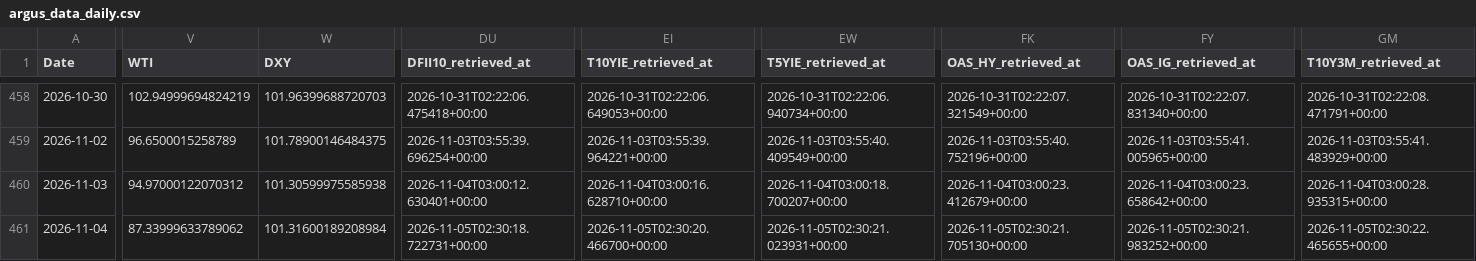
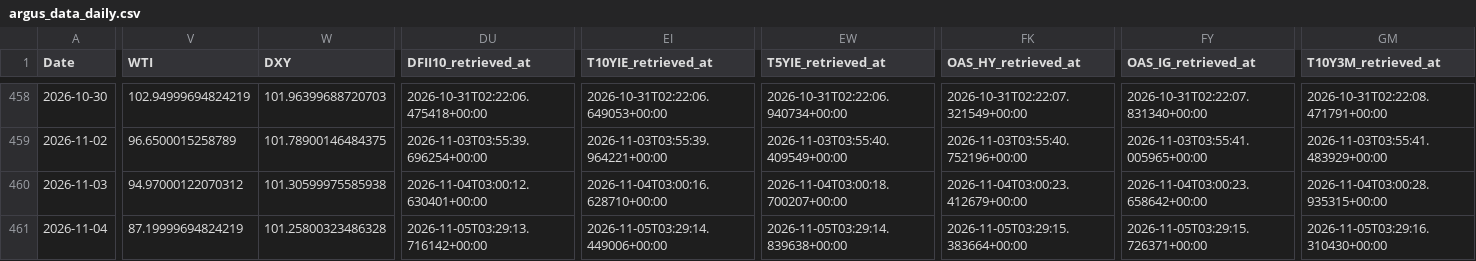
Before and after one commit to daifulee/argus-public-data, a CSV file: argus_data_daily.csv, drawn as a sheet; only a part is shown, gaps mark what is left out; the diff covers the shown part only; the diff names each change by its address in the sheet, - before the commit and + after, or states it on an @@ line.

```diff
--- a/argus_data_daily.csv
+++ b/argus_data_daily.csv
-V461 (WTI): 87.33999633789062
+V461 (WTI): 87.19999694824219
-W461 (DXY): 101.31600189208984
+W461 (DXY): 101.25800323486328
-DU461 (DFII10_retrieved_at): 2026-11-05T02:30:18.722731+00:00
+DU461 (DFII10_retrieved_at): 2026-11-05T03:29:13.716142+00:00
-EI461 (T10YIE_retrieved_at): 2026-11-05T02:30:20.466700+00:00
+EI461 (T10YIE_retrieved_at): 2026-11-05T03:29:14.449006+00:00
-EW461 (T5YIE_retrieved_at): 2026-11-05T02:30:21.023931+00:00
+EW461 (T5YIE_retrieved_at): 2026-11-05T03:29:14.839638+00:00
-FK461 (OAS_HY_retrieved_at): 2026-11-05T02:30:21.705130+00:00
+FK461 (OAS_HY_retrieved_at): 2026-11-05T03:29:15.383664+00:00
-FY461 (OAS_IG_retrieved_at): 2026-11-05T02:30:21.983252+00:00
+FY461 (OAS_IG_retrieved_at): 2026-11-05T03:29:15.726371+00:00
-GM461 (T10Y3M_retrieved_at): 2026-11-05T02:30:22.465655+00:00
+GM461 (T10Y3M_retrieved_at): 2026-11-05T03:29:16.310430+00:00
```
Also changed, not shown: 2 edited cells elsewhere in this file, argus_data.csv, argus_data_monthly.csv, 5 other files.
